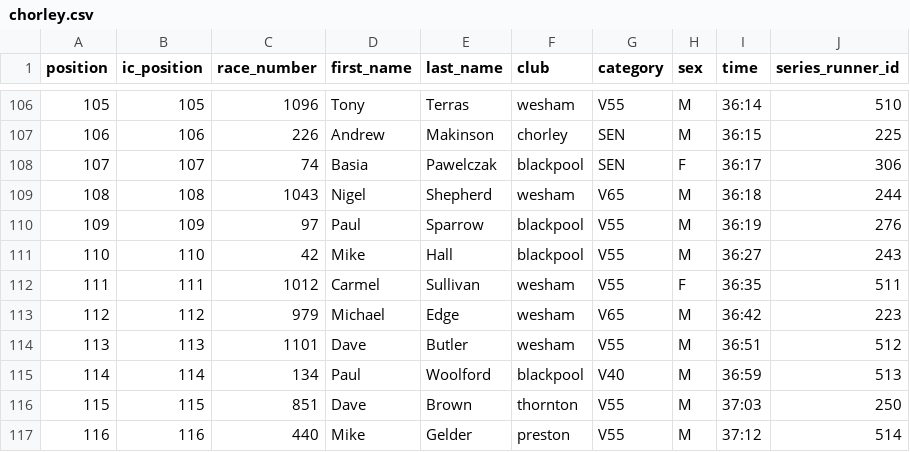
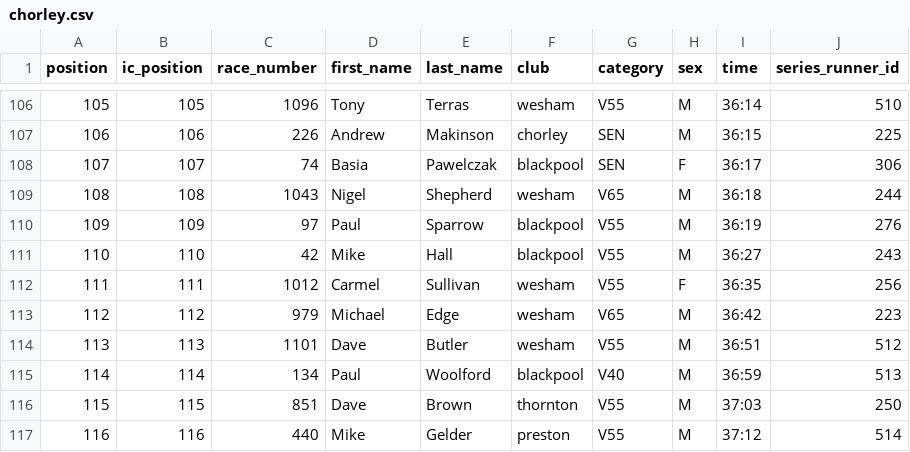
Before and after one commit to whortleberrybearer/InterClub, a CSV file: src/data/2025/road-gp/results/chorley.csv, drawn as a sheet; only a part is shown, gaps mark what is left out.

```diff
--- a/src/data/2025/road-gp/results/chorley.csv
+++ b/src/data/2025/road-gp/results/chorley.csv
@@ -111,3 +111,3 @@
 110,110,42,Mike,Hall,blackpool,V55,M,36:27,243
-111,111,1012,Carmel,Sullivan,wesham,V55,F,36:35,511
+111,111,1012,Carmel,Sullivan,wesham,V55,F,36:35,256
 112,112,979,Michael,Edge,wesham,V65,M,36:42,223
```
Also changed, not shown: src/data/2025/road-gp/results/preston.csv, src/data/2025/road-gp/results/red-rose.csv, 10 other files.
